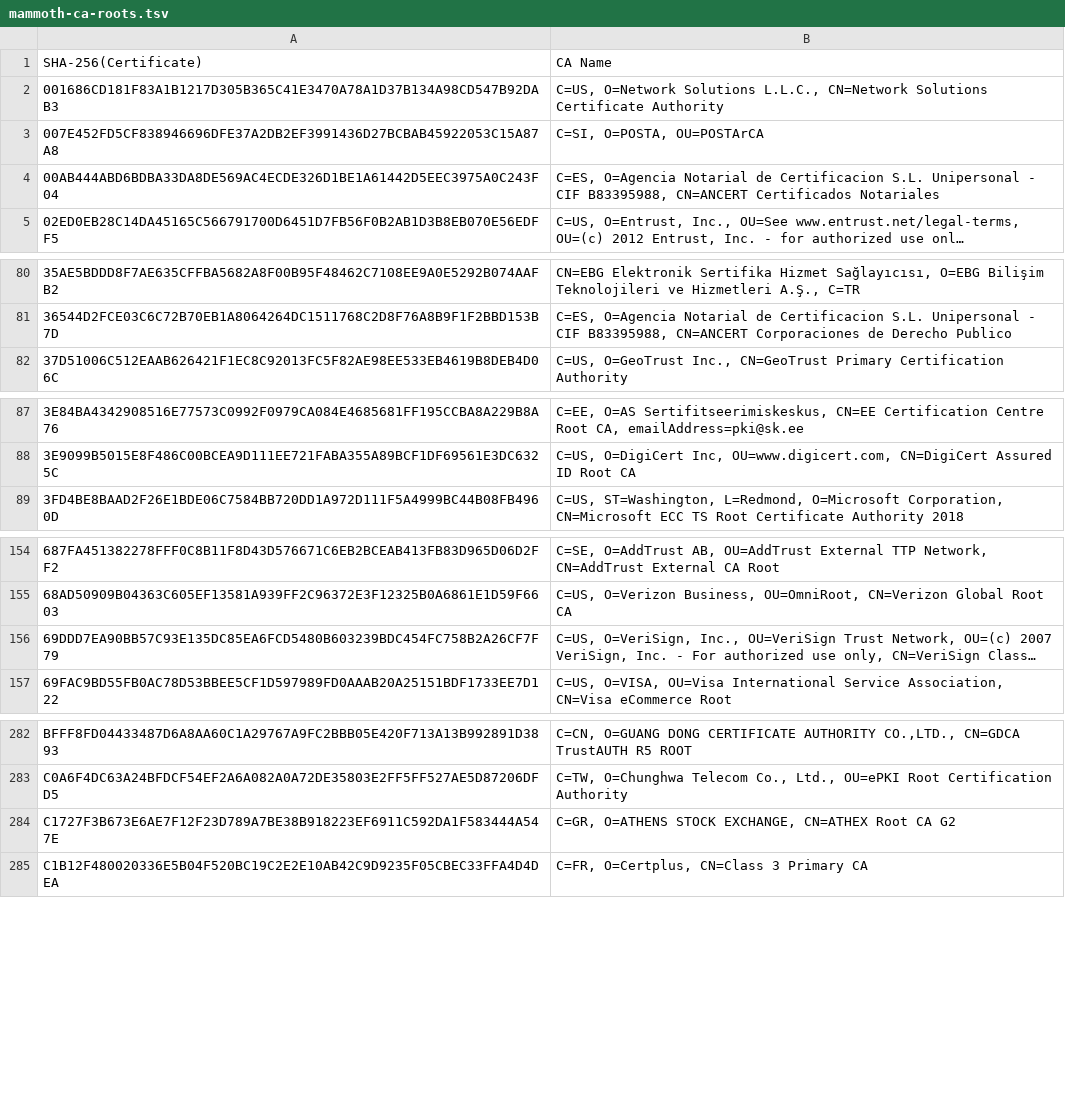
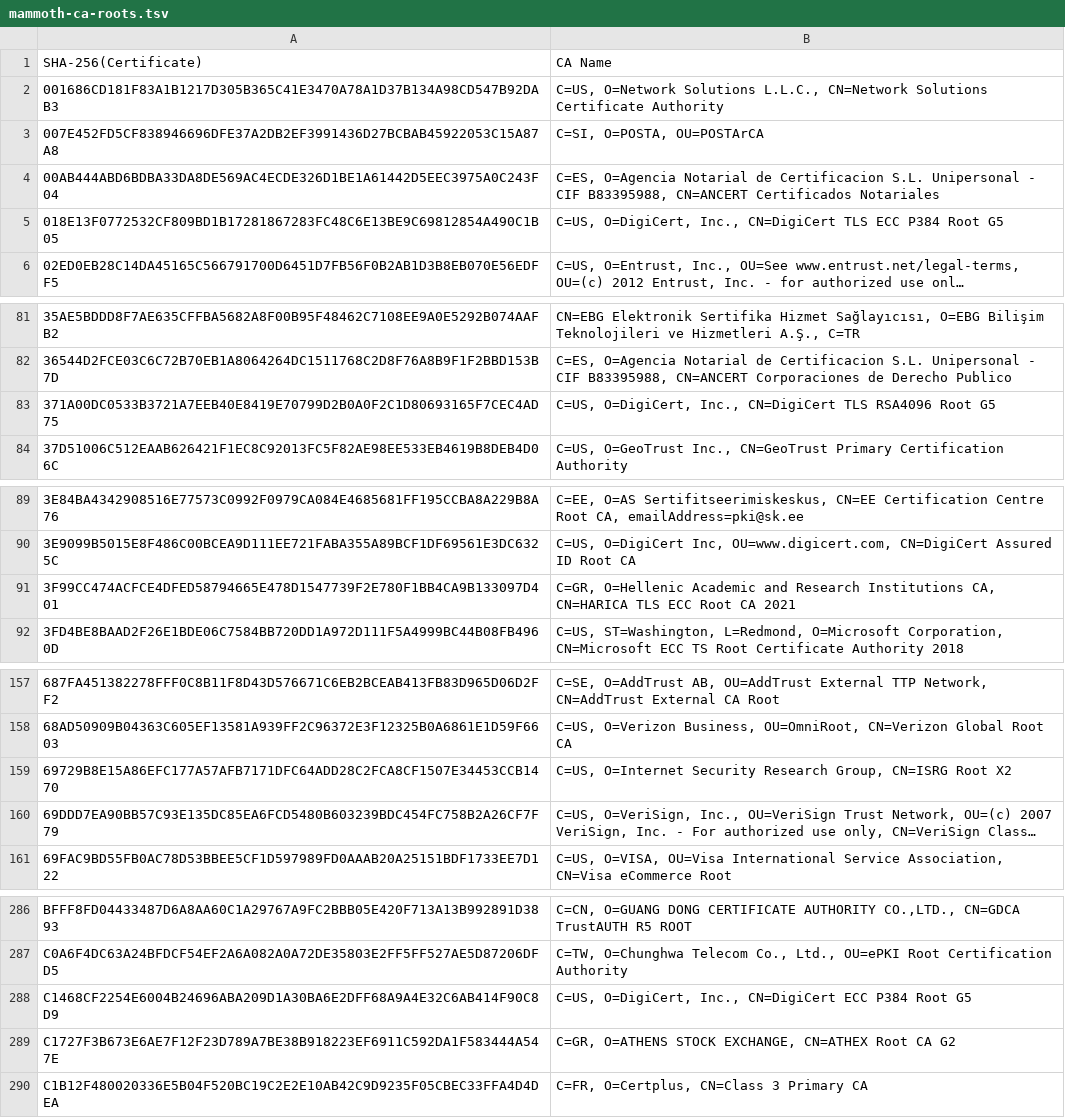
Before and after one commit to sectigo/CTLogs-AcceptedRoots, a TSV file: tsv/mammoth-ca-roots.tsv, drawn as a sheet; only a part is shown, gaps mark what is left out; long unchanged cells end in …; the diff covers the shown part only; the diff names each change by its address in the sheet, - before the commit and + after, or states it on an @@ line.

```diff
--- a/tsv/mammoth-ca-roots.tsv
+++ b/tsv/mammoth-ca-roots.tsv
+row 5: 018E13F0772532CF809BD1B17281867283FC48C6E13BE9C69812854A490C1B05 | C=US, O=DigiCert, Inc., CN=DigiCert TLS ECC P384 Root G5
+row 83: 371A00DC0533B3721A7EEB40E8419E70799D2B0A0F2C1D80693165F7CEC4AD75 | C=US, O=DigiCert, Inc., CN=DigiCert TLS RSA4096 Root G5
+row 91: 3F99CC474ACFCE4DFED58794665E478D1547739F2E780F1BB4CA9B133097D401 | C=GR, O=Hellenic Academic and Research Institutions CA, CN=HARICA TLS ECC Root CA 2021
+row 159: 69729B8E15A86EFC177A57AFB7171DFC64ADD28C2FCA8CF1507E34453CCB1470 | C=US, O=Internet Security Research Group, CN=ISRG Root X2
+row 288: C1468CF2254E6004B24696ABA209D1A30BA6E2DFF68A9A4E32C6AB414F90C8D9 | C=US, O=DigiCert, Inc., CN=DigiCert ECC P384 Root G5
```
Also changed, not shown: 3 added rows elsewhere in this file, tsv/dodo-ca-roots.tsv, tsv/sabre-ca-roots.tsv, 27 other files.
